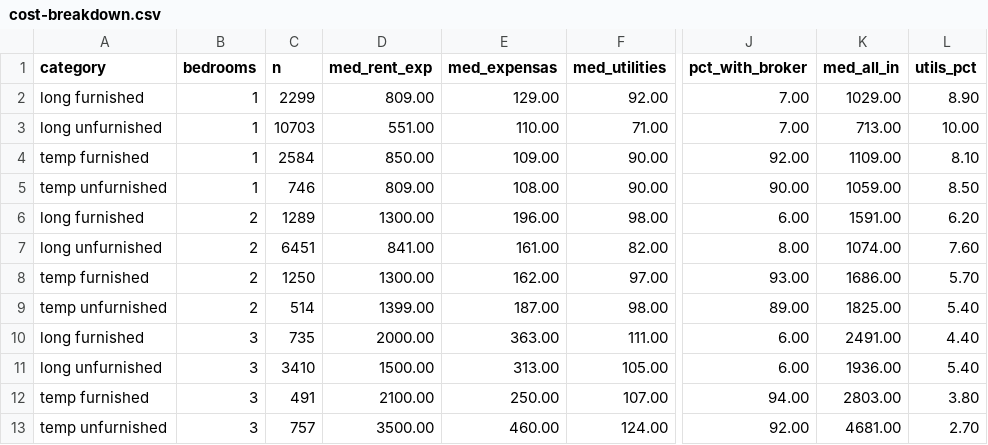
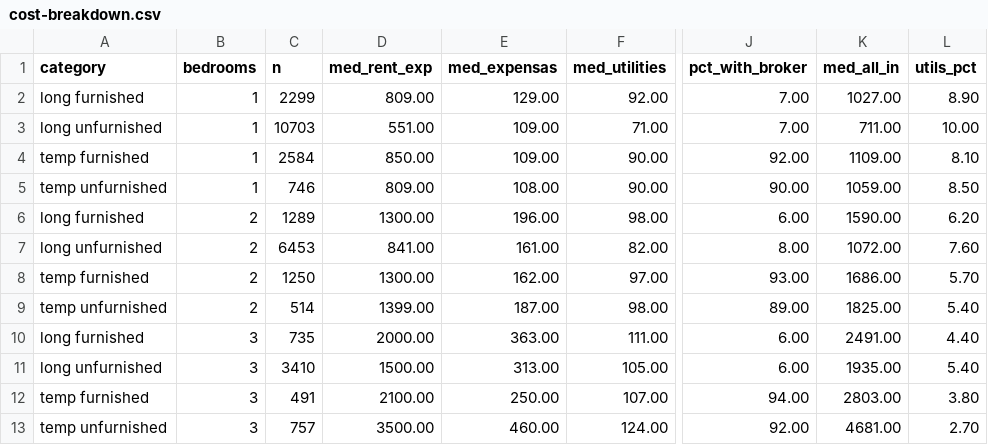
Before and after one commit to unitrank/buenos-aires-rental-market, a CSV file: data/latest/cost-breakdown.csv, drawn as a sheet; only a part is shown, gaps mark what is left out; the diff names each change by its address in the sheet, - before the commit and + after, or states it on an @@ line.

```diff
--- a/data/latest/cost-breakdown.csv
+++ b/data/latest/cost-breakdown.csv
-K2 (med_all_in): 1029.00
+K2 (med_all_in): 1027.00
-E3 (med_expensas): 110.00
+E3 (med_expensas): 109.00
-K3 (med_all_in): 713.00
+K3 (med_all_in): 711.00
-K6 (med_all_in): 1591.00
+K6 (med_all_in): 1590.00
-C7 (n): 6451
+C7 (n): 6453
-K7 (med_all_in): 1074.00
+K7 (med_all_in): 1072.00
-K11 (med_all_in): 1936.00
+K11 (med_all_in): 1935.00
```
Also changed, not shown: data/history/uaci-2026-10.csv, data/latest/by-barrio.csv, 7 other files.
